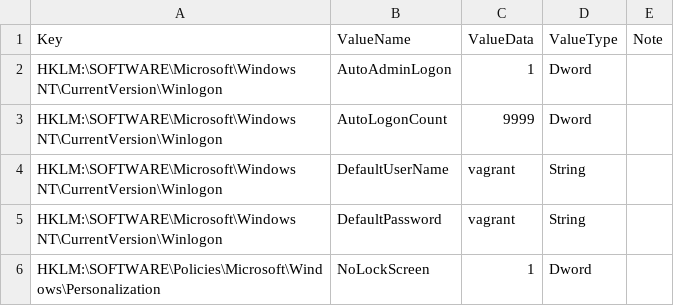
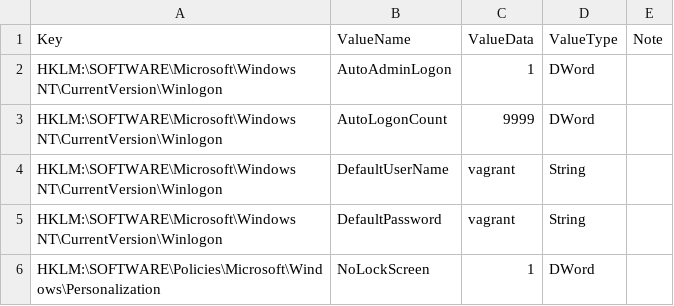
Before and after one commit to TheMasterPrawn/parsec-azure, a CSV file: regkeys.csv, drawn as a sheet.

```diff
--- a/regkeys.csv
+++ b/regkeys.csv
@@ -1,6 +1,6 @@
 Key,ValueName,ValueData,ValueType,Note
-HKLM:\SOFTWARE\Microsoft\Windows NT\CurrentVersion\Winlogon,AutoAdminLogon,1,Dword,
-HKLM:\SOFTWARE\Microsoft\Windows NT\CurrentVersion\Winlogon,AutoLogonCount,9999,Dword,
+HKLM:\SOFTWARE\Microsoft\Windows NT\CurrentVersion\Winlogon,AutoAdminLogon,1,DWord,
+HKLM:\SOFTWARE\Microsoft\Windows NT\CurrentVersion\Winlogon,AutoLogonCount,9999,DWord,
 HKLM:\SOFTWARE\Microsoft\Windows NT\CurrentVersion\Winlogon,DefaultUserName,vagrant,String,
 HKLM:\SOFTWARE\Microsoft\Windows NT\CurrentVersion\Winlogon,DefaultPassword,vagrant,String,
-HKLM:\SOFTWARE\Policies\Microsoft\Windows\Personalization,NoLockScreen,1,Dword,
+HKLM:\SOFTWARE\Policies\Microsoft\Windows\Personalization,NoLockScreen,1,DWord,
```
Also changed, not shown: 2 other files.
